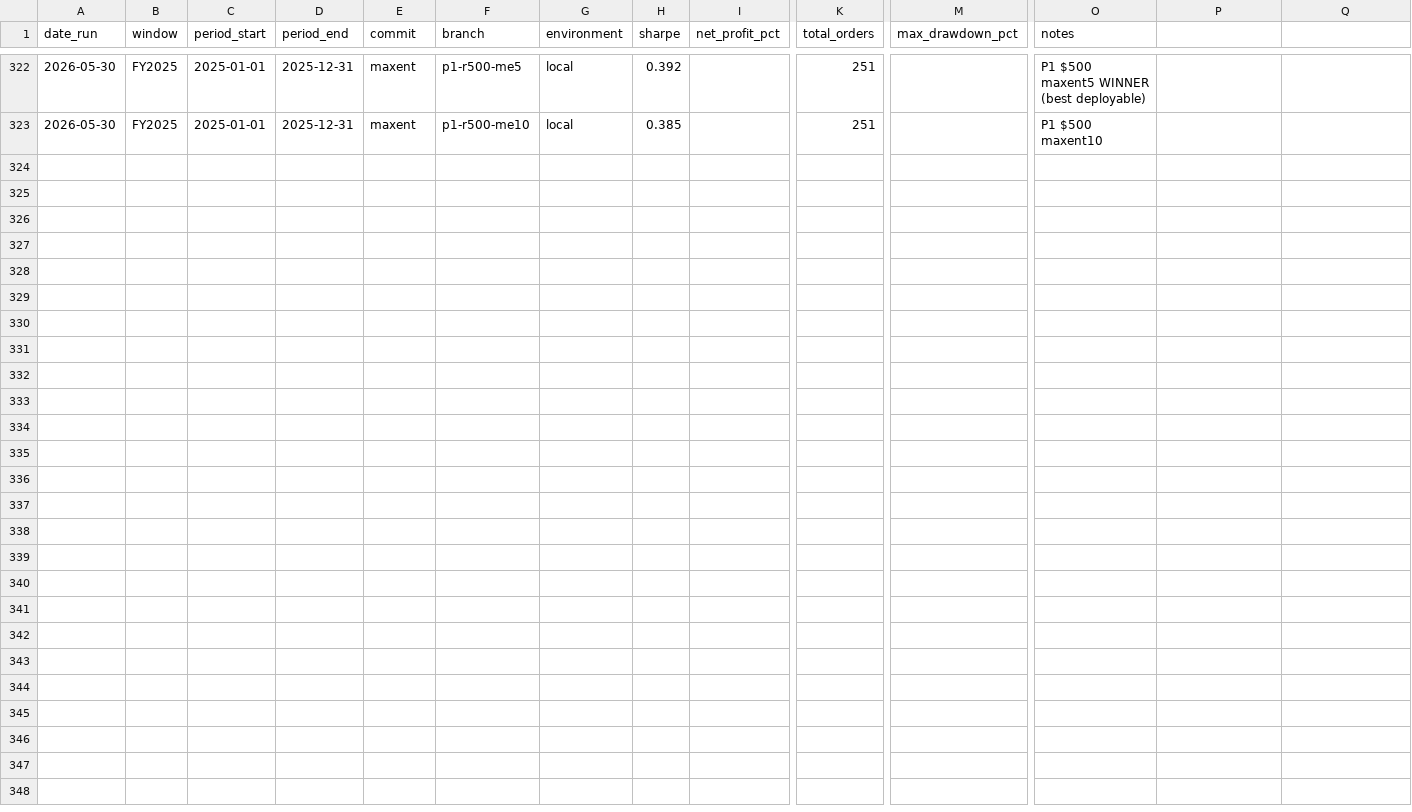
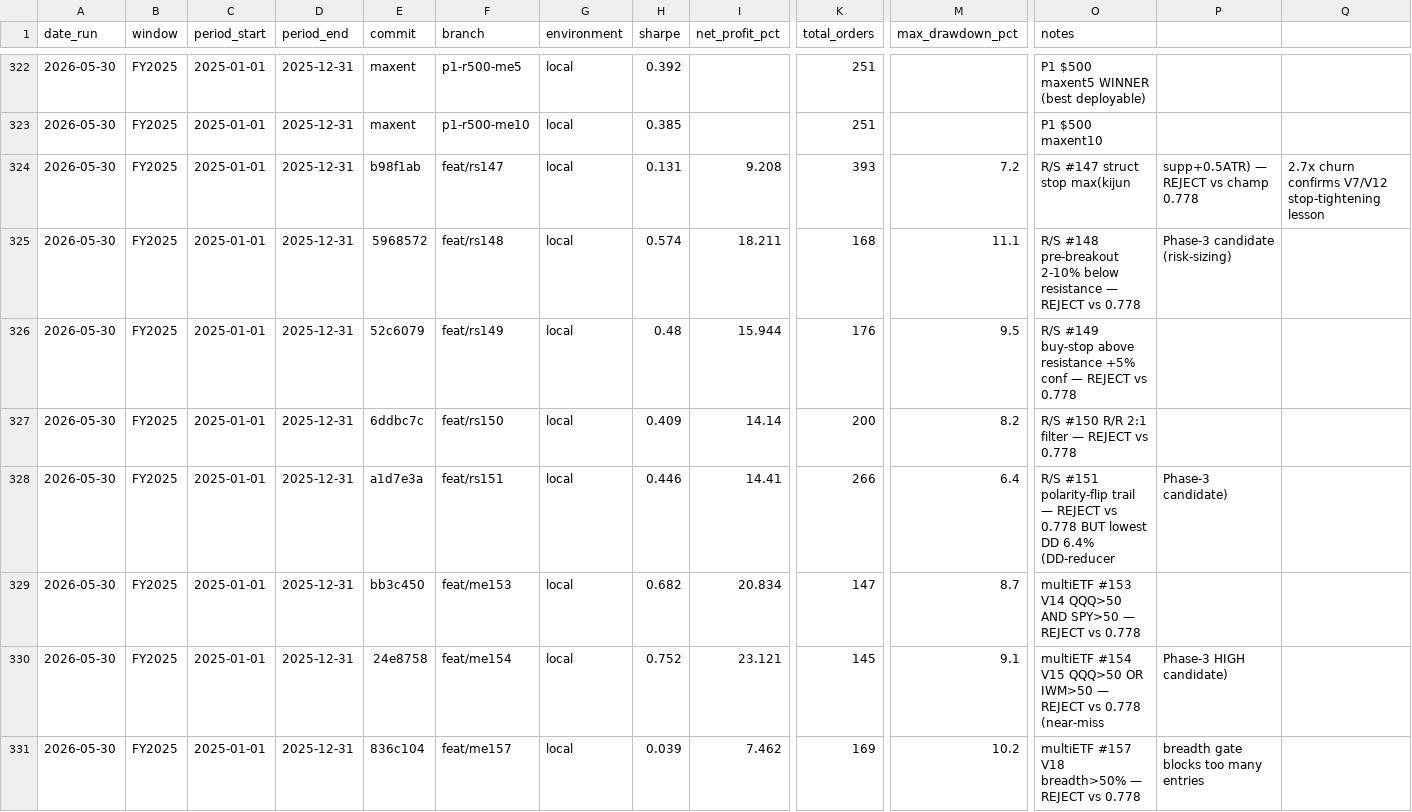
Before and after one commit to FALK-BRAUER/kumo-qc, a CSV file: bt-results.csv, drawn as a sheet; only a part is shown, gaps mark what is left out; rows hold the shown columns only; the diff names each change by its address in the sheet, - before the commit and + after, or states it on an @@ line.

```diff
--- a/bt-results.csv
+++ b/bt-results.csv
+row 324: 2026-05-30 | FY2025 | 2025-01-01 | 2025-12-31 | b98f1ab | feat/rs147 | local | 0.131 | 9.208 | 393 | 7.2 | R/S #147 struct stop max(kijun | supp+0.5ATR) — REJECT vs champ 0.778 | 2.7x churn confirms V7/V12 stop-tightening lesson
+row 325: 2026-05-30 | FY2025 | 2025-01-01 | 2025-12-31 | 5968572 | feat/rs148 | local | 0.574 | 18.211 | 168 | 11.1 | R/S #148 pre-breakout 2-10% below resistance — REJECT vs 0.778 | Phase-3 candidate (risk-sizing)
+row 326: 2026-05-30 | FY2025 | 2025-01-01 | 2025-12-31 | 52c6079 | feat/rs149 | local | 0.48 | 15.944 | 176 | 9.5 | R/S #149 buy-stop above resistance +5% conf — REJECT vs 0.778
+row 327: 2026-05-30 | FY2025 | 2025-01-01 | 2025-12-31 | 6ddbc7c | feat/rs150 | local | 0.409 | 14.14 | 200 | 8.2 | R/S #150 R/R 2:1 filter — REJECT vs 0.778
+row 328: 2026-05-30 | FY2025 | 2025-01-01 | 2025-12-31 | a1d7e3a | feat/rs151 | local | 0.446 | 14.41 | 266 | 6.4 | R/S #151 polarity-flip trail — REJECT vs 0.778 BUT lowest DD 6.4% (DD-reducer | Phase-3 candidate)
+row 329: 2026-05-30 | FY2025 | 2025-01-01 | 2025-12-31 | bb3c450 | feat/me153 | local | 0.682 | 20.834 | 147 | 8.7 | multiETF #153 V14 QQQ>50 AND SPY>50 — REJECT vs 0.778
+row 330: 2026-05-30 | FY2025 | 2025-01-01 | 2025-12-31 | 24e8758 | feat/me154 | local | 0.752 | 23.121 | 145 | 9.1 | multiETF #154 V15 QQQ>50 OR IWM>50 — REJECT vs 0.778 (near-miss | Phase-3 HIGH candidate)
+row 331: 2026-05-30 | FY2025 | 2025-01-01 | 2025-12-31 | 836c104 | feat/me157 | local | 0.039 | 7.462 | 169 | 10.2 | multiETF #157 V18 breadth>50% — REJECT vs 0.778 | breadth gate blocks too many entries
```
Also changed, not shown: 4 other files.
